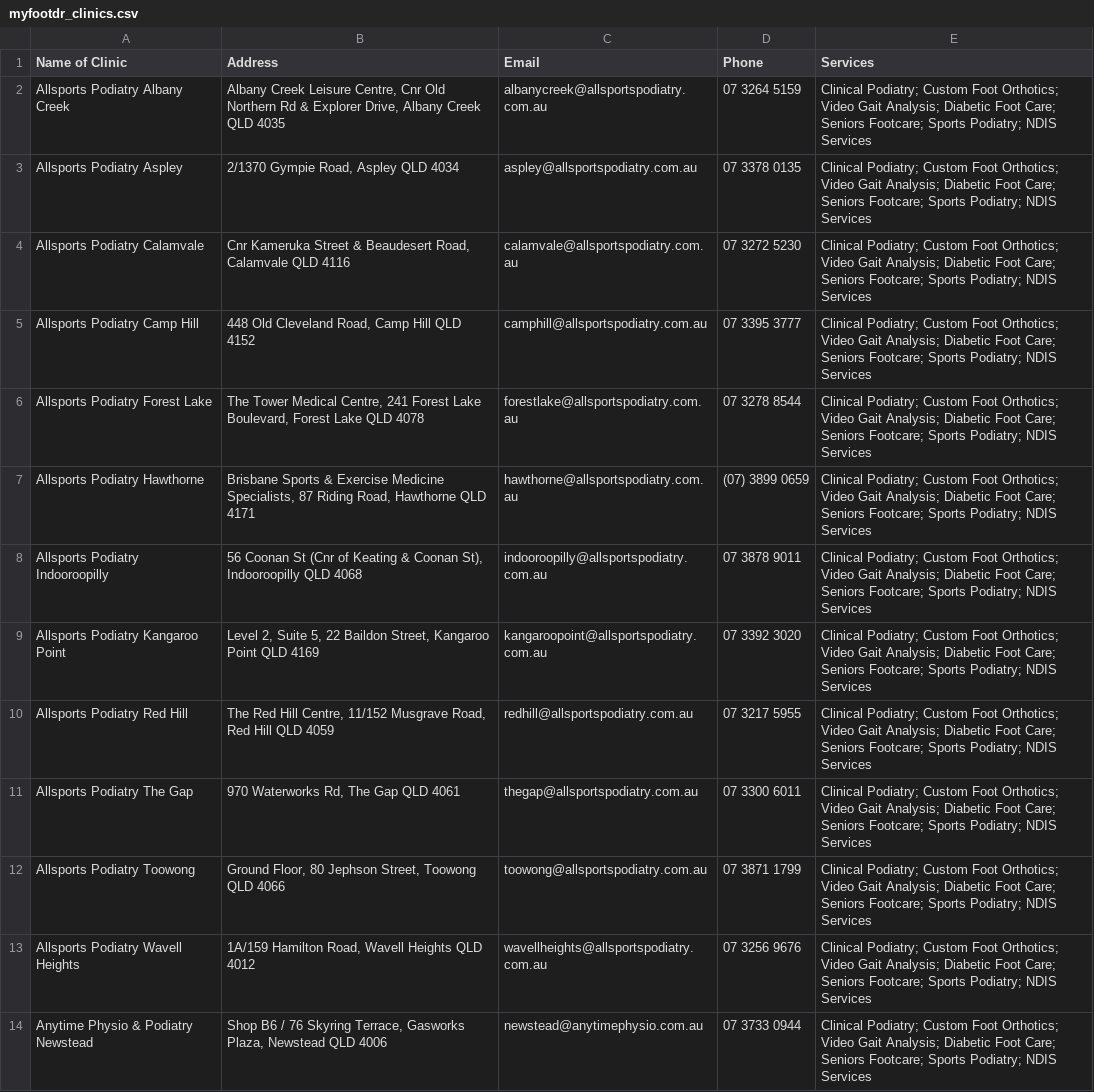
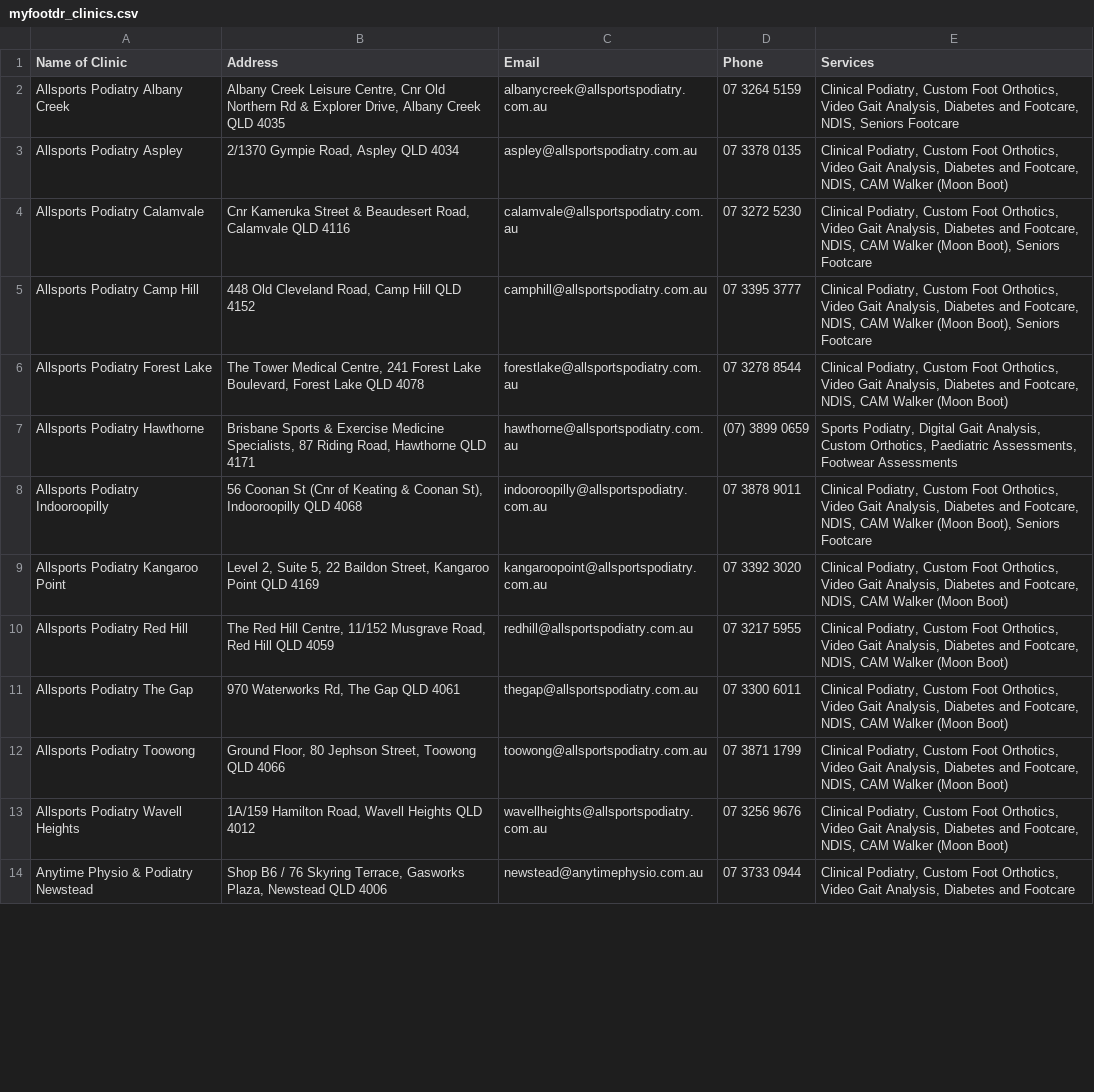
Before and after one commit to Tanjim-Noor/Mindrift, a CSV file: task2/myfootdr_clinics.csv, drawn as a sheet; only a part is shown; the diff covers the shown part only; the diff names each change by its address in the sheet, - before the commit and + after, or states it on an @@ line.

Commit message:
"# task2: Add clinic data scraping and documentation"

```diff
--- a/task2/myfootdr_clinics.csv
+++ b/task2/myfootdr_clinics.csv
-E2 (Services): Clinical Podiatry; Custom Foot Orthotics; Video Gait Analysis; Diabetic Foot Care; Seniors Footcare; Sports Podiatry; NDIS Services
+E2 (Services): Clinical Podiatry, Custom Foot Orthotics, Video Gait Analysis, Diabetes and Footcare, NDIS, Seniors Footcare
-E3 (Services): Clinical Podiatry; Custom Foot Orthotics; Video Gait Analysis; Diabetic Foot Care; Seniors Footcare; Sports Podiatry; NDIS Services
+E3 (Services): Clinical Podiatry, Custom Foot Orthotics, Video Gait Analysis, Diabetes and Footcare, NDIS, CAM Walker (Moon Boot)
-E4:E5 (Services): Clinical Podiatry; Custom Foot Orthotics; Video Gait Analysis; Diabetic Foot Care; Seniors Footcare; Sports Podiatry; NDIS Services
+E4:E5 (Services): Clinical Podiatry, Custom Foot Orthotics, Video Gait Analysis, Diabetes and Footcare, NDIS, CAM Walker (Moon Boot), Seniors Footcare
-E6 (Services): Clinical Podiatry; Custom Foot Orthotics; Video Gait Analysis; Diabetic Foot Care; Seniors Footcare; Sports Podiatry; NDIS Services
+E6 (Services): Clinical Podiatry, Custom Foot Orthotics, Video Gait Analysis, Diabetes and Footcare, NDIS, CAM Walker (Moon Boot)
-E7 (Services): Clinical Podiatry; Custom Foot Orthotics; Video Gait Analysis; Diabetic Foot Care; Seniors Footcare; Sports Podiatry; NDIS Services
+E7 (Services): Sports Podiatry, Digital Gait Analysis, Custom Orthotics, Paediatric Assessments, Footwear Assessments
-E8 (Services): Clinical Podiatry; Custom Foot Orthotics; Video Gait Analysis; Diabetic Foot Care; Seniors Footcare; Sports Podiatry; NDIS Services
+E8 (Services): Clinical Podiatry, Custom Foot Orthotics, Video Gait Analysis, Diabetes and Footcare, NDIS, CAM Walker (Moon Boot), Seniors Footcare
-E9:E13 (Services): Clinical Podiatry; Custom Foot Orthotics; Video Gait Analysis; Diabetic Foot Care; Seniors Footcare; Sports Podiatry; NDIS Services
+E9:E13 (Services): Clinical Podiatry, Custom Foot Orthotics, Video Gait Analysis, Diabetes and Footcare, NDIS, CAM Walker (Moon Boot)
-E14 (Services): Clinical Podiatry; Custom Foot Orthotics; Video Gait Analysis; Diabetic Foot Care; Seniors Footcare; Sports Podiatry; NDIS Services
+E14 (Services): Clinical Podiatry, Custom Foot Orthotics, Video Gait Analysis, Diabetes and Footcare
```
Also changed, not shown: 178 edited cells elsewhere in this file, 3 other files.
